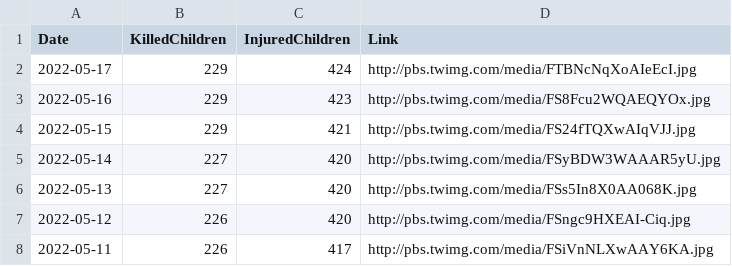
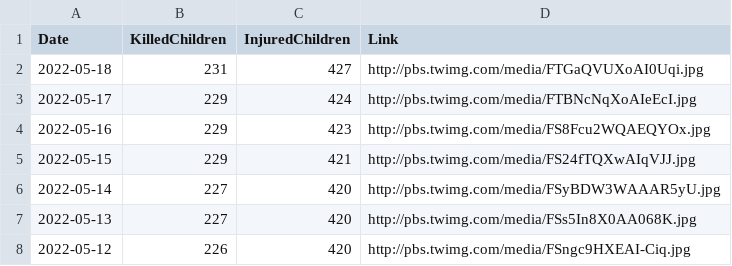
Before and after one commit to QuelTizioLi/WarData, a CSV file: data/crimeChildren.csv, drawn as a sheet; only a part is shown; the shorter side is filled out with more unchanged rows.

```diff
--- a/data/crimeChildren.csv
+++ b/data/crimeChildren.csv
@@ -1,2 +1,3 @@
 "Date","KilledChildren","InjuredChildren","Link"
+"2022-05-18",231,427,"http://pbs.twimg.com/media/FTGaQVUXoAI0Uqi.jpg"
 "2022-05-17",229,424,"http://pbs.twimg.com/media/FTBNcNqXoAIeEcI.jpg"
```
Also changed, not shown: data/russianLosses.csv.
